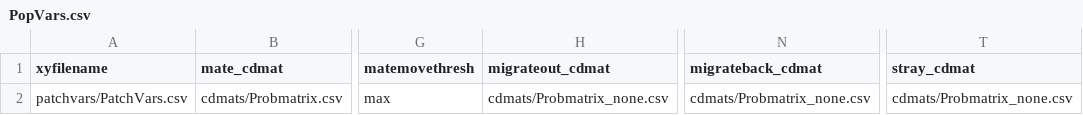
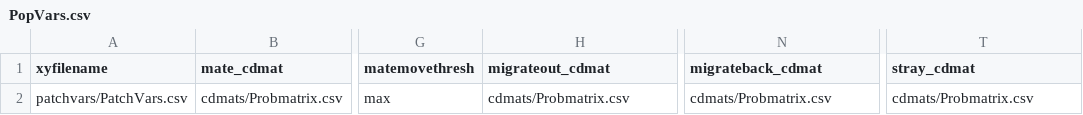
Before and after one commit to marnequigg/viola_CDmetaPOP, a CSV file: final-input/popvars/PopVars.csv, drawn as a sheet; only a part is shown, gaps mark what is left out; the diff names each change by its address in the sheet, - before the commit and + after, or states it on an @@ line.

Commit message:
fix

```diff
--- a/final-input/popvars/PopVars.csv
+++ b/final-input/popvars/PopVars.csv
-H2 (migrateout_cdmat): cdmats/Probmatrix_none.csv
+H2 (migrateout_cdmat): cdmats/Probmatrix.csv
-N2 (migrateback_cdmat): cdmats/Probmatrix_none.csv
+N2 (migrateback_cdmat): cdmats/Probmatrix.csv
-T2 (stray_cdmat): cdmats/Probmatrix_none.csv
+T2 (stray_cdmat): cdmats/Probmatrix.csv
```
